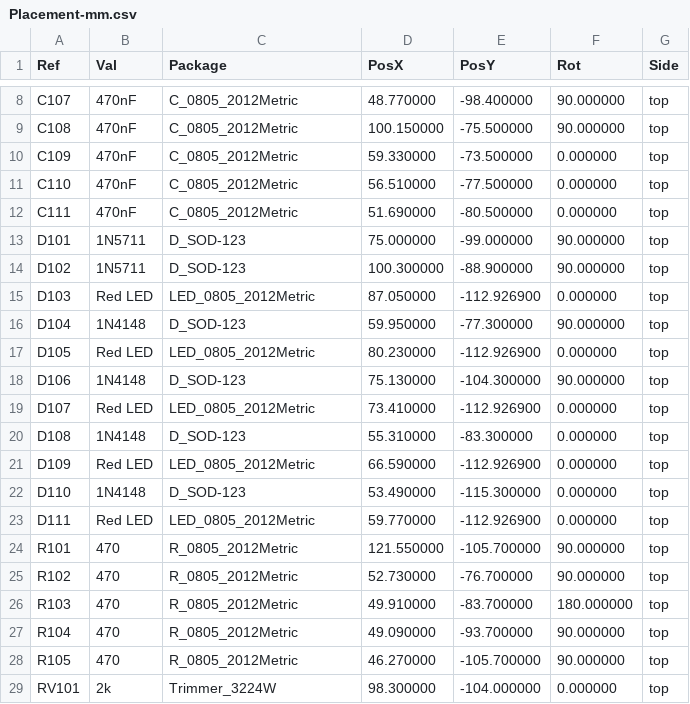
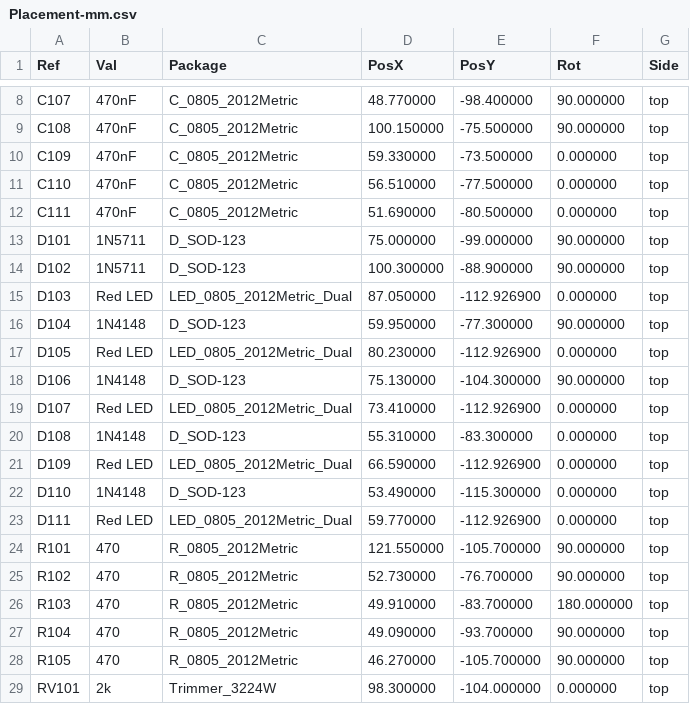
Before and after one commit to OpenARDF/SignalStreamer, a CSV file: Manufacturing/1.2-prototype/SMD-PCBA/Placement-mm.csv, drawn as a sheet; only a part is shown, gaps mark what is left out.

```diff
--- a/Manufacturing/1.2-prototype/SMD-PCBA/Placement-mm.csv
+++ b/Manufacturing/1.2-prototype/SMD-PCBA/Placement-mm.csv
@@ -14,11 +14,11 @@ Ref,Val,Package,PosX,PosY,Rot,Side
 "D102","1N5711","D_SOD-123",100.300000,-88.900000,90.000000,top
-"D103","Red LED","LED_0805_2012Metric",87.050000,-112.926900,0.000000,top
+"D103","Red LED","LED_0805_2012Metric_Dual",87.050000,-112.926900,0.000000,top
 "D104","1N4148","D_SOD-123",59.950000,-77.300000,90.000000,top
-"D105","Red LED","LED_0805_2012Metric",80.230000,-112.926900,0.000000,top
+"D105","Red LED","LED_0805_2012Metric_Dual",80.230000,-112.926900,0.000000,top
 "D106","1N4148","D_SOD-123",75.130000,-104.300000,90.000000,top
-"D107","Red LED","LED_0805_2012Metric",73.410000,-112.926900,0.000000,top
+"D107","Red LED","LED_0805_2012Metric_Dual",73.410000,-112.926900,0.000000,top
 "D108","1N4148","D_SOD-123",55.310000,-83.300000,0.000000,top
-"D109","Red LED","LED_0805_2012Metric",66.590000,-112.926900,0.000000,top
+"D109","Red LED","LED_0805_2012Metric_Dual",66.590000,-112.926900,0.000000,top
 "D110","1N4148","D_SOD-123",53.490000,-115.300000,0.000000,top
-"D111","Red LED","LED_0805_2012Metric",59.770000,-112.926900,0.000000,top
+"D111","Red LED","LED_0805_2012Metric_Dual",59.770000,-112.926900,0.000000,top
 "R101","470","R_0805_2012Metric",121.550000,-105.700000,90.000000,top
```
Also changed, not shown: Manufacturing/1.2-prototype/SMD-PCBA/Completion-BOM.csv, Manufacturing/1.2-prototype/SMD-PCBA/PCBA-BOM.csv, 18 other files.
